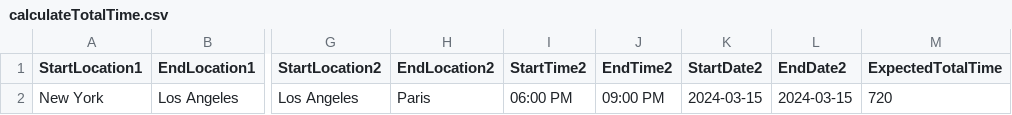
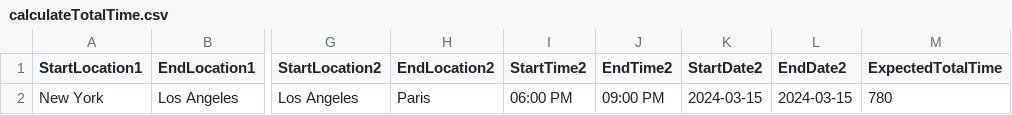
Before and after one commit to tanish1409/SOFE_3980_Final_Project_D1, a CSV file: finalProject/target/test-classes/calculateTotalTime.csv, drawn as a sheet; only a part is shown, gaps mark what is left out; the diff names each change by its address in the sheet, - before the commit and + after, or states it on an @@ line.

Commit message:
Adjust calculatetotalTime() in One_Way to ensure layover time is included. Changes reflected in CSV file as well

```diff
--- a/finalProject/target/test-classes/calculateTotalTime.csv
+++ b/finalProject/target/test-classes/calculateTotalTime.csv
-M2 (ExpectedTotalTime): 720
+M2 (ExpectedTotalTime): 780
```
Also changed, not shown: 13 other files.
